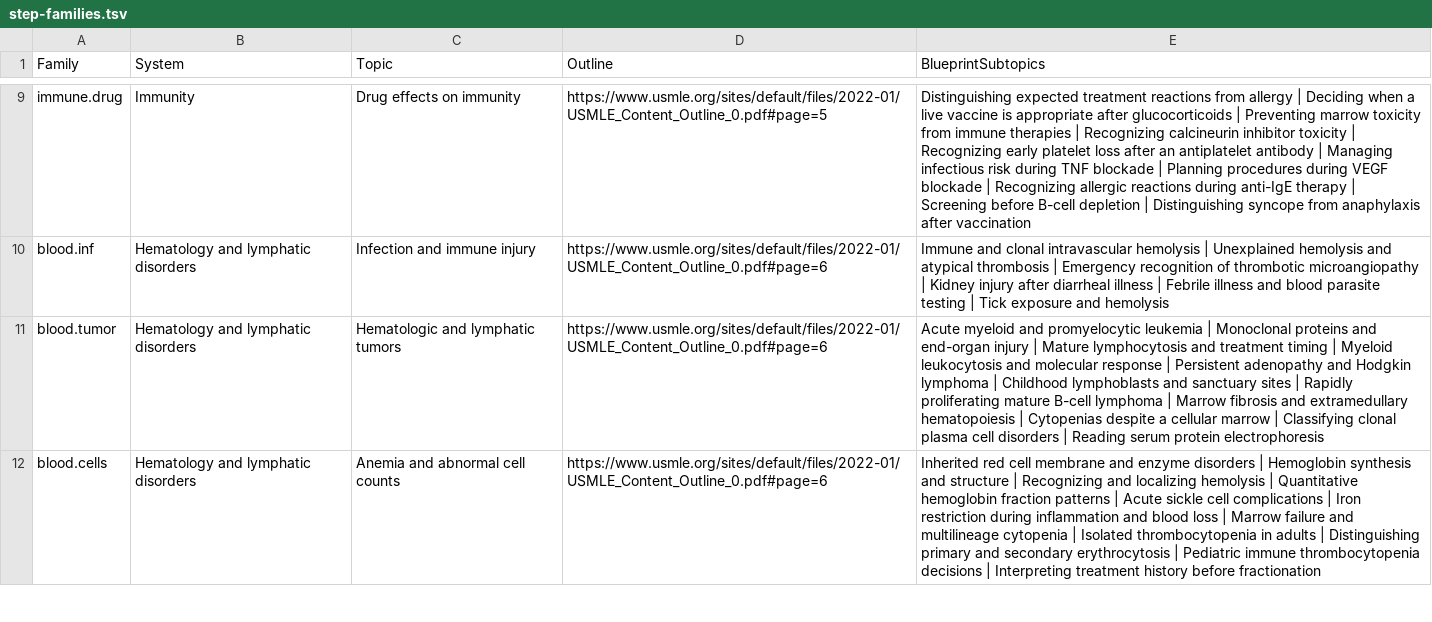
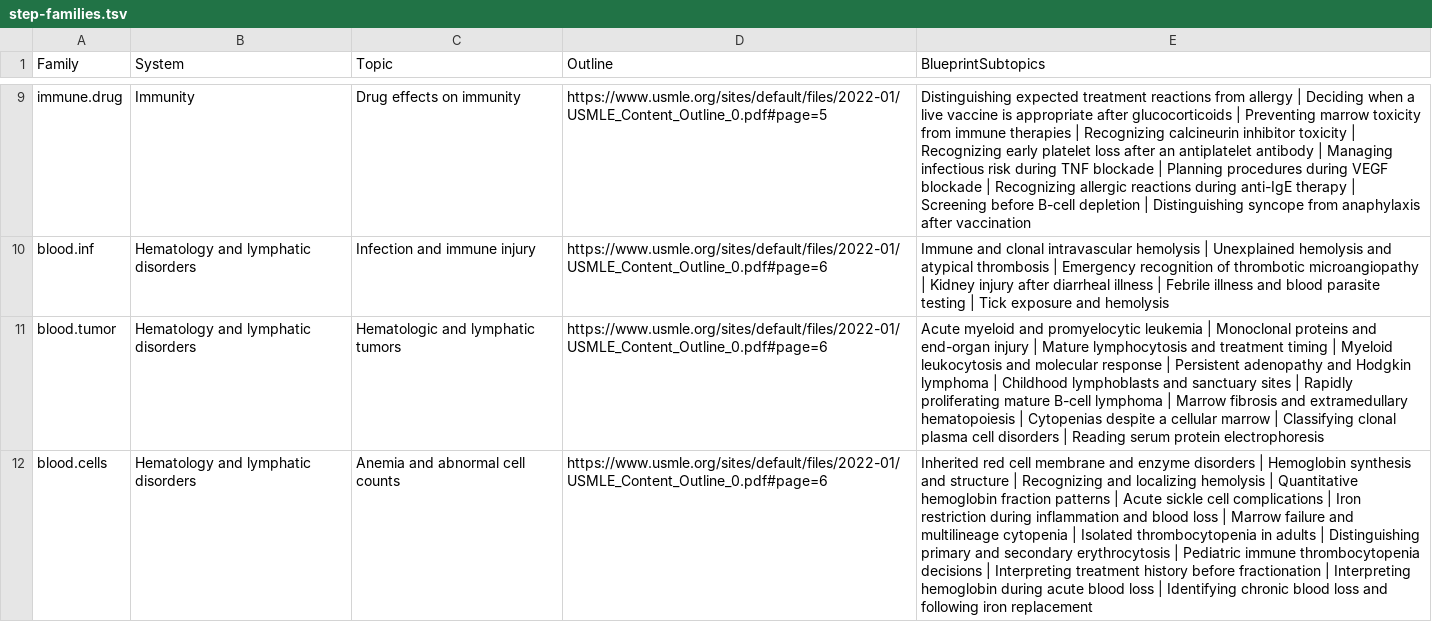
Before and after one commit to bionicles/anki, a TSV file: decks/mcat-usmle/step-families.tsv, drawn as a sheet; only a part is shown, gaps mark what is left out; the diff covers the shown part only; the diff names each change by its address in the sheet, - before the commit and + after, or states it on an @@ line.

```diff
--- a/decks/mcat-usmle/step-families.tsv
+++ b/decks/mcat-usmle/step-families.tsv
-E12 (BlueprintSubtopics): …before fractionation
+E12 (BlueprintSubtopics): …before fractionation | Interpreting hemoglobin during acute blood loss | Identifying chronic blood loss and following iron replacement
```
Also changed, not shown: 1 edited cell elsewhere in this file, 28 other files.
